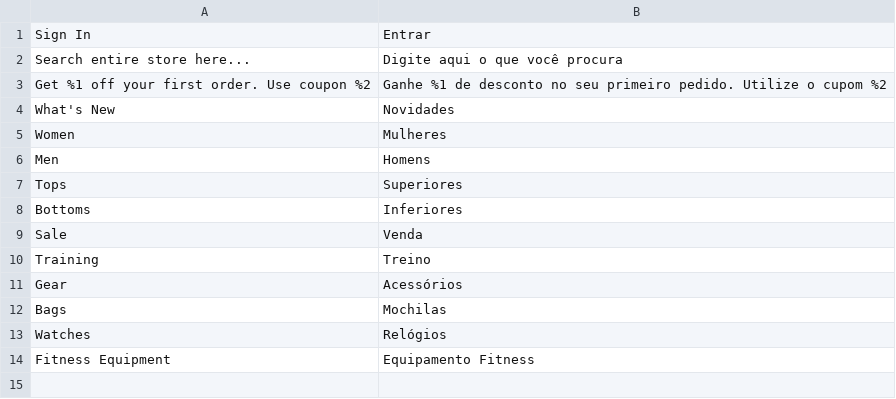
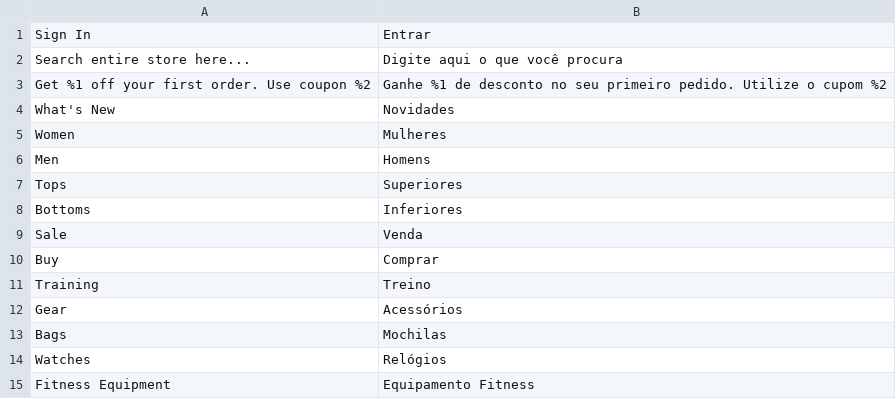
Before and after one commit to luizdevfelipe/magento-innovation, a CSV file: src/app/design/frontend/Avanti/innovation/i18n/pt_BR.csv, drawn as a sheet; the diff names each change by its address in the sheet, - before the commit and + after, or states it on an @@ line.

Commit message:
Update pt_BR.csv

```diff
--- a/src/app/design/frontend/Avanti/innovation/i18n/pt_BR.csv
+++ b/src/app/design/frontend/Avanti/innovation/i18n/pt_BR.csv
+row 10: Buy | Comprar
```
